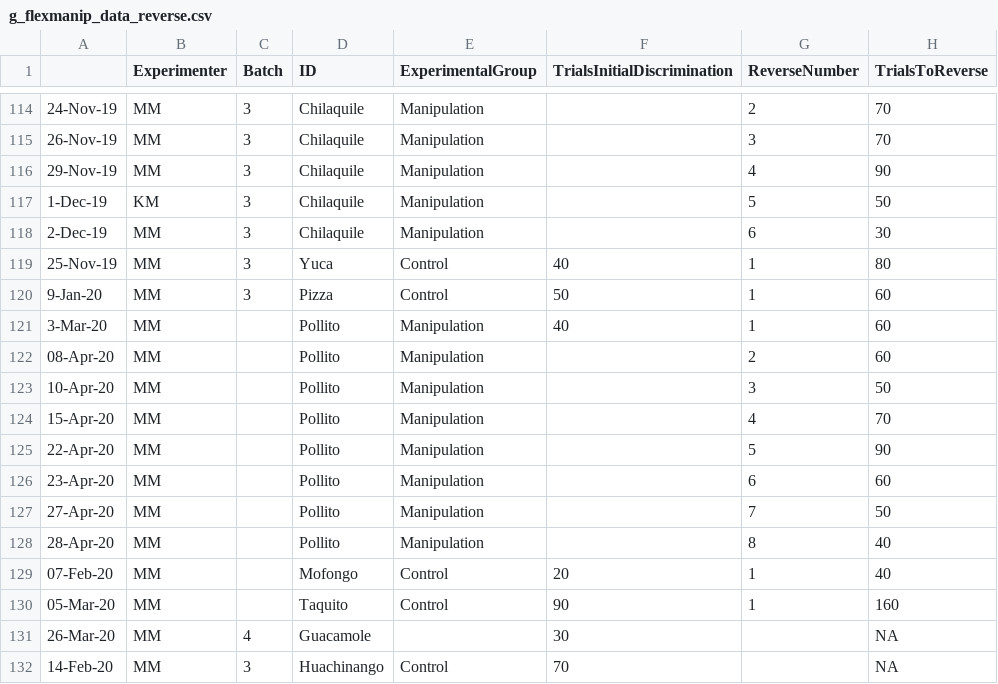
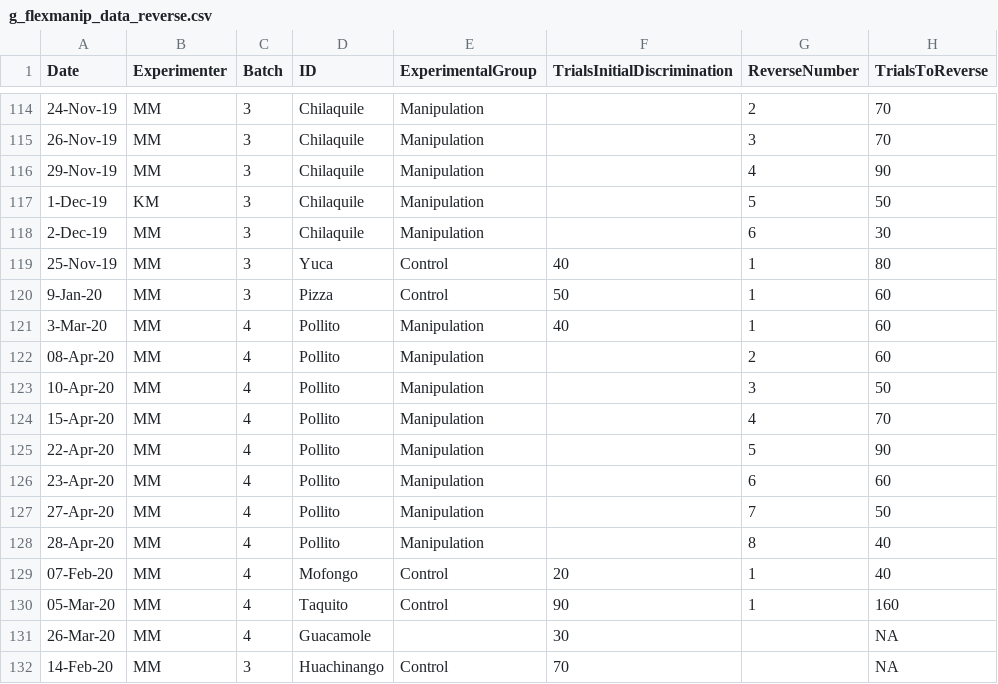
Before and after one commit to corinalogan/grackles, a CSV file: Files/Preregistrations/g_flexmanip_data_reverse.csv, drawn as a sheet; only a part is shown, gaps mark what is left out; the diff names each change by its address in the sheet, - before the commit and + after, or states it on an @@ line.

Commit message:
data cleaning

```diff
--- a/Files/Preregistrations/g_flexmanip_data_reverse.csv
+++ b/Files/Preregistrations/g_flexmanip_data_reverse.csv
-A1: (empty)
+A1: Date
-C121:C130 (Batch): (empty)
+C121:C130 (Batch): 4
```
